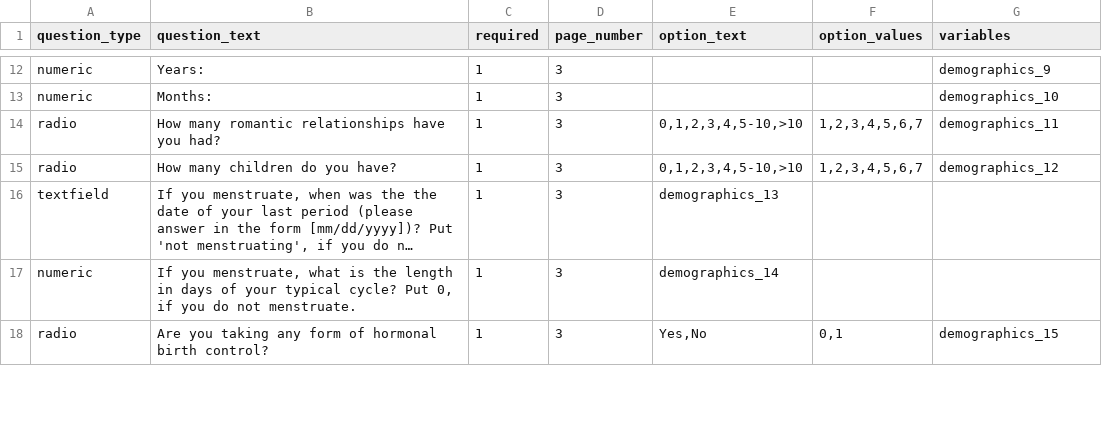
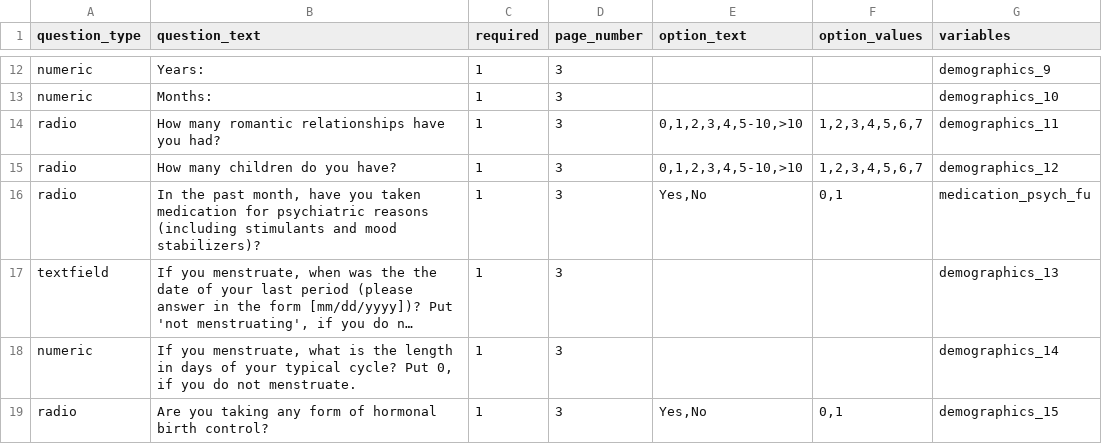
Before and after one commit to expfactory/expfactory-surveys, a TSV file: demographics_survey__dartmouth/survey.tsv, drawn as a sheet; only a part is shown, gaps mark what is left out; long unchanged cells end in …; addresses are those after the commit; the diff covers the shown part only; the diff names each change by its address in the sheet, - before the commit and + after, or states it on an @@ line.

```diff
--- a/demographics_survey__dartmouth/survey.tsv
+++ b/demographics_survey__dartmouth/survey.tsv
+row 16: radio | In the past month, have you taken medication for psychiatric reasons (including stimulants and mood stabilizers)? | 1 | 3 | Yes,No | 0,1 | medication_psych_fu
-E17 (option_text): demographics_13
+E17 (option_text): (empty)
-G17 (variables): (empty)
+G17 (variables): demographics_13
-E18 (option_text): demographics_14
+E18 (option_text): (empty)
-G18 (variables): (empty)
+G18 (variables): demographics_14
```
Also changed, not shown: 18 edited cells elsewhere in this file, eating_baseline_only__dartmouth/survey.tsv, k6_survey__dartmouth_baseline/survey.tsv, 5 other files.
